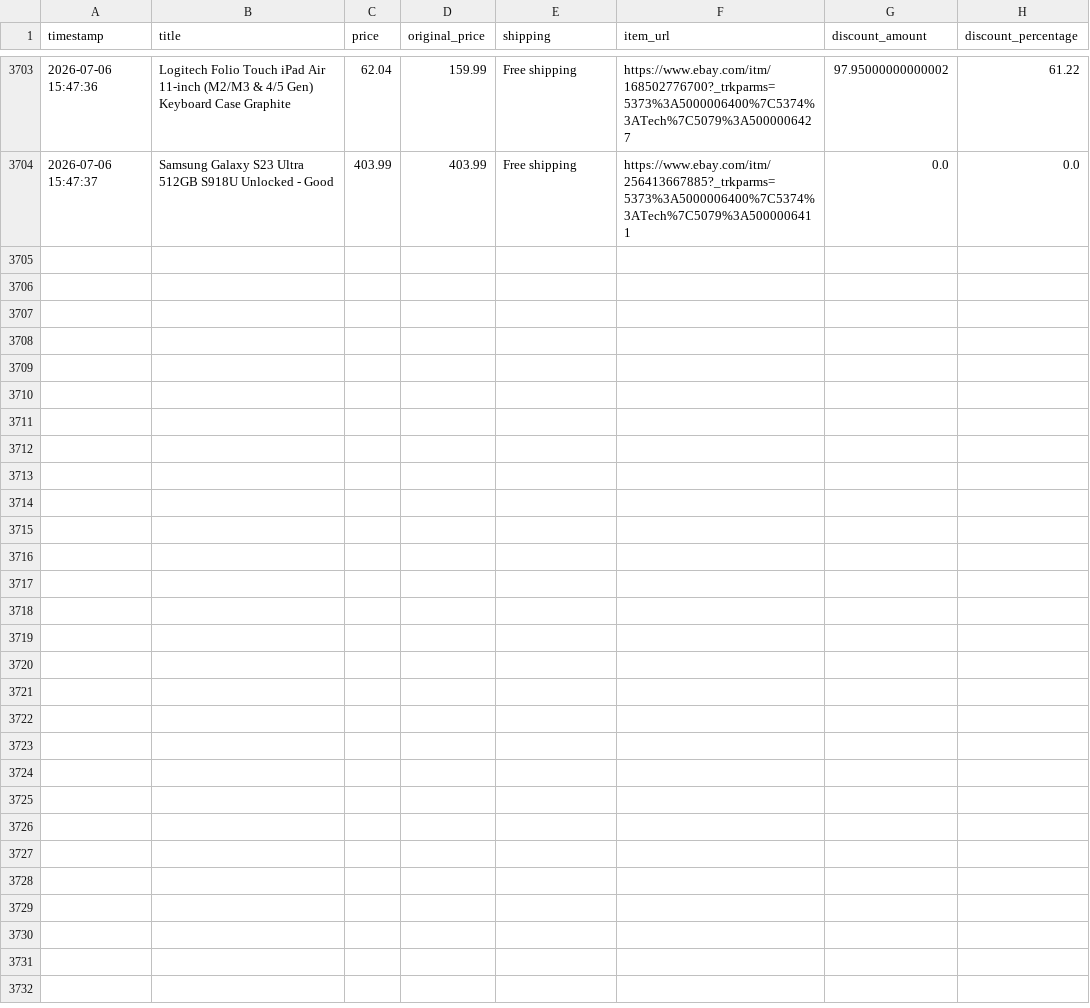
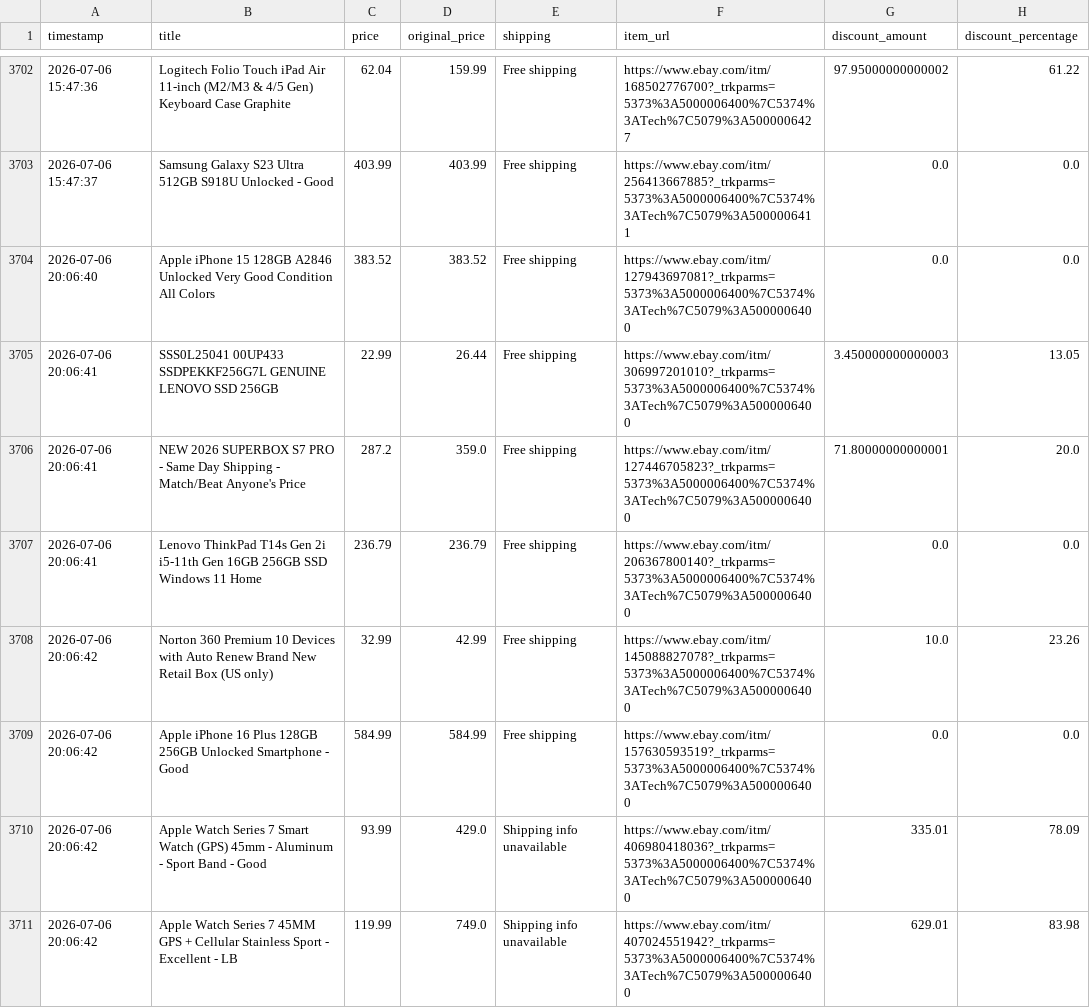
Before and after one commit to rawanb8/ebay_scraper, a CSV file: cleaned_ebay_deals.csv, drawn as a sheet; only a part is shown, gaps mark what is left out; the diff covers the shown part only.

```diff
--- a/cleaned_ebay_deals.csv
+++ b/cleaned_ebay_deals.csv
@@ -3704 +3703,9 @@ timestamp,title,price,original_price,shipping,item_url,discount_amount,discount_
 2026-07-06 15:47:37,Samsung Galaxy S23 Ultra 512GB S918U Unlocked - Good,403.99,403.99,Free shipping,https://www.ebay.com/itm/256413667885?_trkparms=5373%3A5000006400%7C5374%3ATech%7C5079%3A5000006411,0.0,0.0
+2026-07-06 20:06:40,Apple iPhone 15 128GB A2846 Unlocked Very Good Condition All Colors,383.52,383.52,Free shipping,https://www.ebay.com/itm/127943697081?_trkparms=5373%3A5000006400%7C5374%3ATech%7C5079%3A5000006400,0.0,0.0
+2026-07-06 20:06:41,SSS0L25041 00UP433 SSDPEKKF256G7L GENUINE LENOVO SSD 256GB,22.99,26.44,Free shipping,https://www.ebay.com/itm/306997201010?_trkparms=5373%3A5000006400%7C5374%3ATech%7C5079%3A5000006400,3.450000000000003,13.05
+2026-07-06 20:06:41,NEW 2026 SUPERBOX S7 PRO - Same Day Shipping -  Match/Beat Anyone's Price,287.2,359.0,Free shipping,https://www.ebay.com/itm/127446705823?_trkparms=5373%3A5000006400%7C5374%3ATech%7C5079%3A5000006400,71.80000000000001,20.0
+2026-07-06 20:06:41,Lenovo ThinkPad T14s Gen 2i  i5-11th Gen 16GB 256GB SSD Windows 11 Home,236.79,236.79,Free shipping,https://www.ebay.com/itm/206367800140?_trkparms=5373%3A5000006400%7C5374%3ATech%7C5079%3A5000006400,0.0,0.0
+2026-07-06 20:06:42,Norton 360 Premium 10 Devices with Auto Renew Brand New Retail Box (US only),32.99,42.99,Free shipping,https://www.ebay.com/itm/145088827078?_trkparms=5373%3A5000006400%7C5374%3ATech%7C5079%3A5000006400,10.0,23.26
+2026-07-06 20:06:42,Apple iPhone 16 Plus 128GB 256GB Unlocked Smartphone - Good,584.99,584.99,Free shipping,https://www.ebay.com/itm/157630593519?_trkparms=5373%3A5000006400%7C5374%3ATech%7C5079%3A5000006400,0.0,0.0
+2026-07-06 20:06:42,Apple Watch Series 7 Smart Watch (GPS) 45mm - Aluminum - Sport Band - Good,93.99,429.0,Shipping info unavailable,https://www.ebay.com/itm/406980418036?_trkparms=5373%3A5000006400%7C5374%3ATech%7C5079%3A5000006400,335.01,78.09
+2026-07-06 20:06:42,Apple Watch Series 7 45MM GPS + Cellular Stainless Sport - Excellent - LB,119.99,749.0,Shipping info unavailable,https://www.ebay.com/itm/407024551942?_trkparms=5373%3A5000006400%7C5374%3ATech%7C5079%3A5000006400,629.01,83.98
```
Also changed, not shown: 7 added rows and 1 removed row elsewhere in this file, 1 other file.
